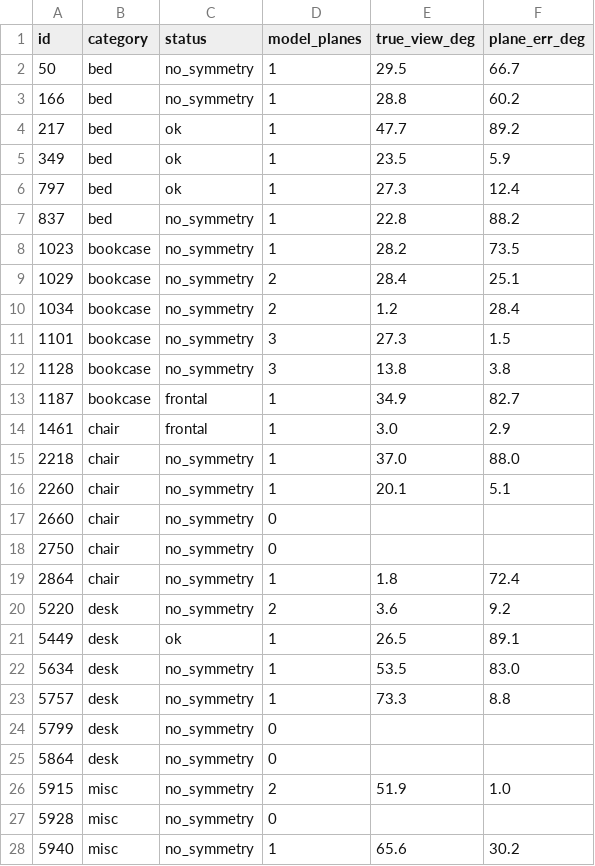
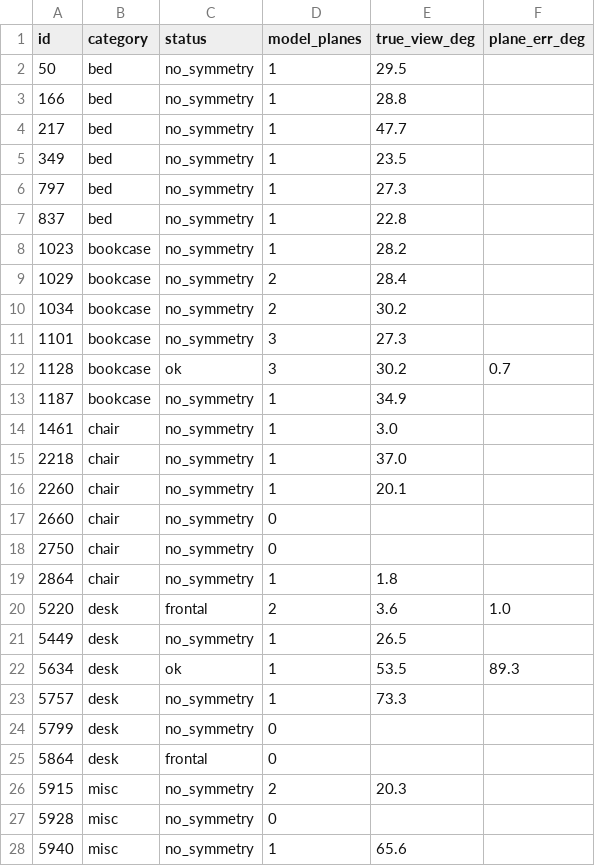
Before and after one commit to jaspek/single-image-3d, a CSV file: results/symmetry_plane.csv, drawn as a sheet; only a part is shown; the diff covers the shown part only.

```diff
--- a/results/symmetry_plane.csv
+++ b/results/symmetry_plane.csv
@@ -1,28 +1,28 @@
 id,category,status,model_planes,true_view_deg,plane_err_deg
-50,bed,no_symmetry,1,29.5,66.7
-166,bed,no_symmetry,1,28.8,60.2
-217,bed,ok,1,47.7,89.2
-349,bed,ok,1,23.5,5.9
-797,bed,ok,1,27.3,12.4
-837,bed,no_symmetry,1,22.8,88.2
-1023,bookcase,no_symmetry,1,28.2,73.5
-1029,bookcase,no_symmetry,2,28.4,25.1
-1034,bookcase,no_symmetry,2,1.2,28.4
-1101,bookcase,no_symmetry,3,27.3,1.5
-1128,bookcase,no_symmetry,3,13.8,3.8
-1187,bookcase,frontal,1,34.9,82.7
-1461,chair,frontal,1,3.0,2.9
-2218,chair,no_symmetry,1,37.0,88.0
-2260,chair,no_symmetry,1,20.1,5.1
+50,bed,no_symmetry,1,29.5,
+166,bed,no_symmetry,1,28.8,
+217,bed,no_symmetry,1,47.7,
+349,bed,no_symmetry,1,23.5,
+797,bed,no_symmetry,1,27.3,
+837,bed,no_symmetry,1,22.8,
+1023,bookcase,no_symmetry,1,28.2,
+1029,bookcase,no_symmetry,2,28.4,
+1034,bookcase,no_symmetry,2,30.2,
+1101,bookcase,no_symmetry,3,27.3,
+1128,bookcase,ok,3,30.2,0.7
+1187,bookcase,no_symmetry,1,34.9,
+1461,chair,no_symmetry,1,3.0,
+2218,chair,no_symmetry,1,37.0,
+2260,chair,no_symmetry,1,20.1,
 2660,chair,no_symmetry,0,,
 2750,chair,no_symmetry,0,,
-2864,chair,no_symmetry,1,1.8,72.4
-5220,desk,no_symmetry,2,3.6,9.2
-5449,desk,ok,1,26.5,89.1
-5634,desk,no_symmetry,1,53.5,83.0
-5757,desk,no_symmetry,1,73.3,8.8
+2864,chair,no_symmetry,1,1.8,
+5220,desk,frontal,2,3.6,1.0
+5449,desk,no_symmetry,1,26.5,
+5634,desk,ok,1,53.5,89.3
+5757,desk,no_symmetry,1,73.3,
 5799,desk,no_symmetry,0,,
-5864,desk,no_symmetry,0,,
-5915,misc,no_symmetry,2,51.9,1.0
+5864,desk,frontal,0,,
+5915,misc,no_symmetry,2,20.3,
 5928,misc,no_symmetry,0,,
-5940,misc,no_symmetry,1,65.6,30.2
+5940,misc,no_symmetry,1,65.6,
```
Also changed, not shown: 36 edited cells elsewhere in this file, results/shape/symmetry.csv, results/shape/symmetry_hull.csv, 9 other files.
